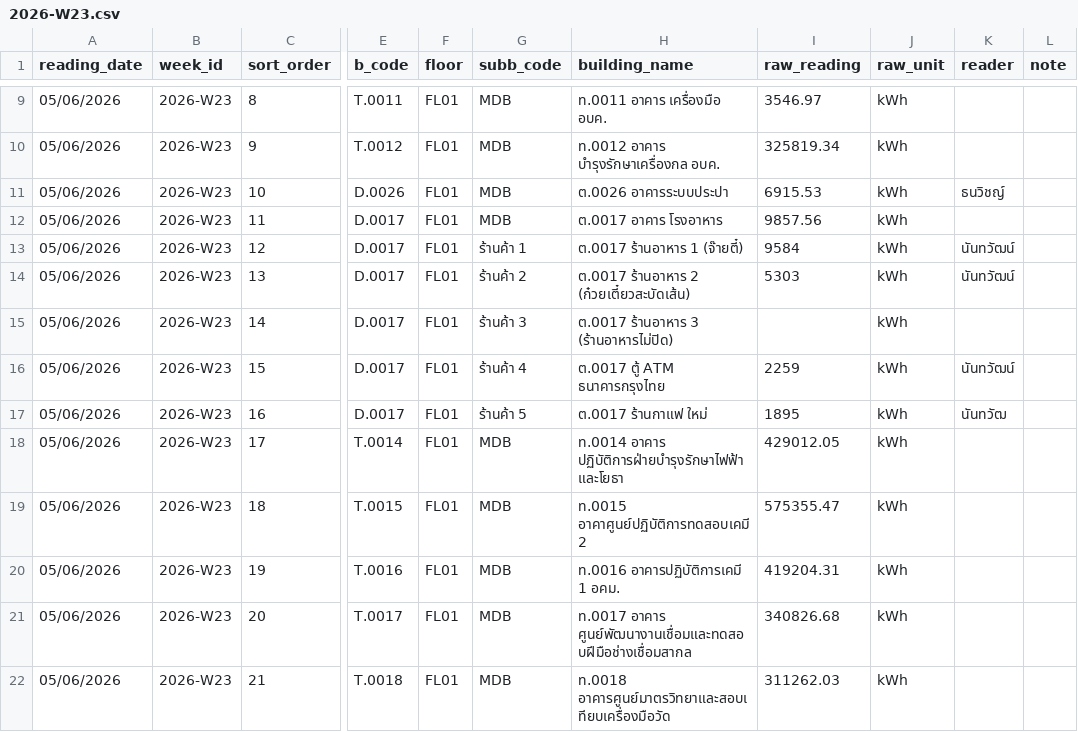
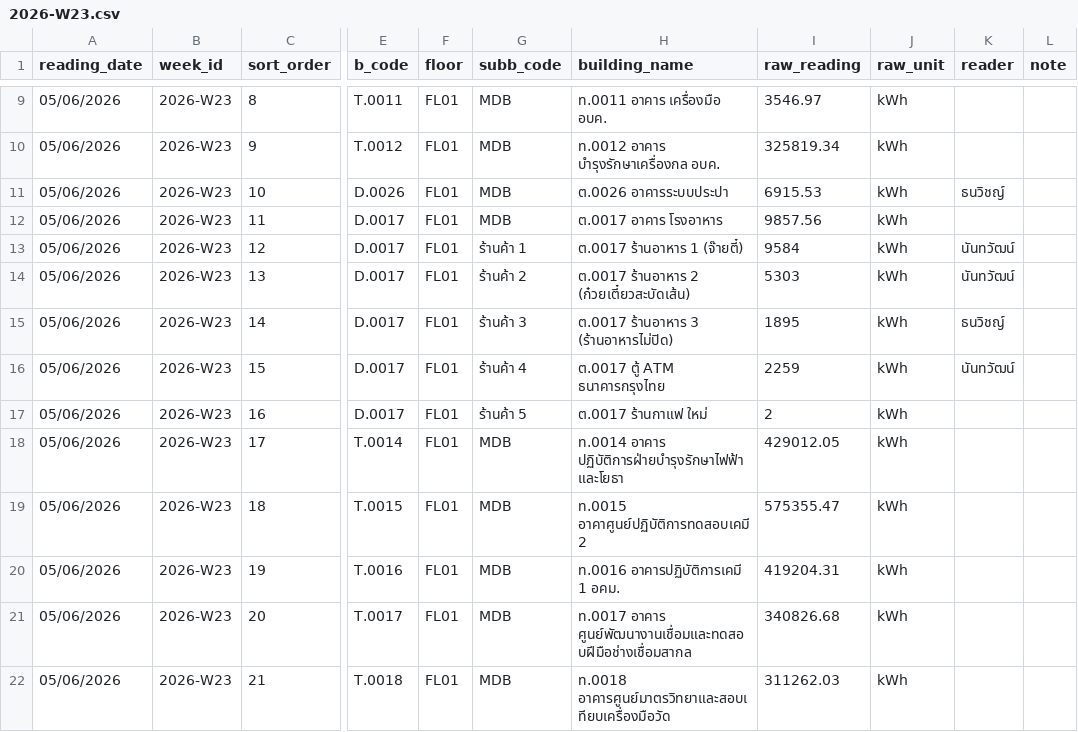
Before and after one commit to chayanee27/oil, a CSV file: forms/2026-W23.csv, drawn as a sheet; only a part is shown, gaps mark what is left out; the diff names each change by its address in the sheet, - before the commit and + after, or states it on an @@ line.

Commit message:
Update 2026-W23.csv via meter form

```diff
--- a/forms/2026-W23.csv
+++ b/forms/2026-W23.csv
-I15 (raw_reading): (empty)
+I15 (raw_reading): 1895
-K15 (reader): (empty)
+K15 (reader): ธนวิชญ์
-I17 (raw_reading): 1895
+I17 (raw_reading): 2
-K17 (reader): นันทวัฒ
+K17 (reader): (empty)
```
